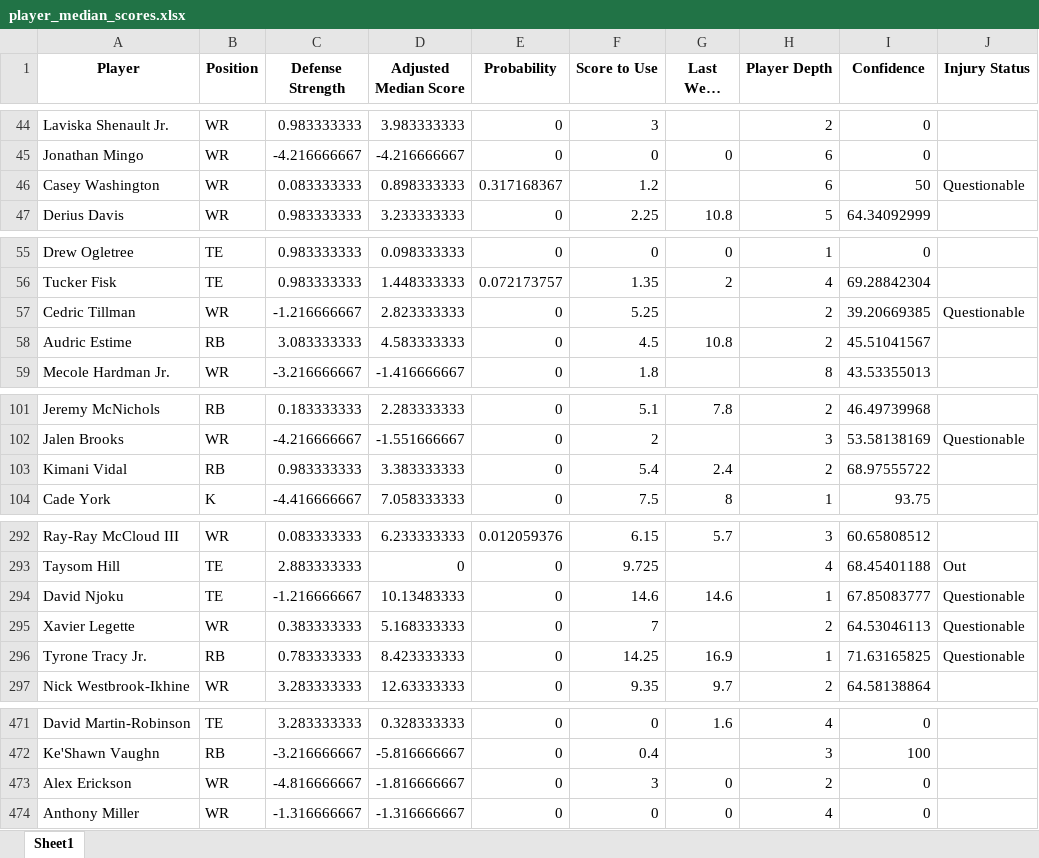
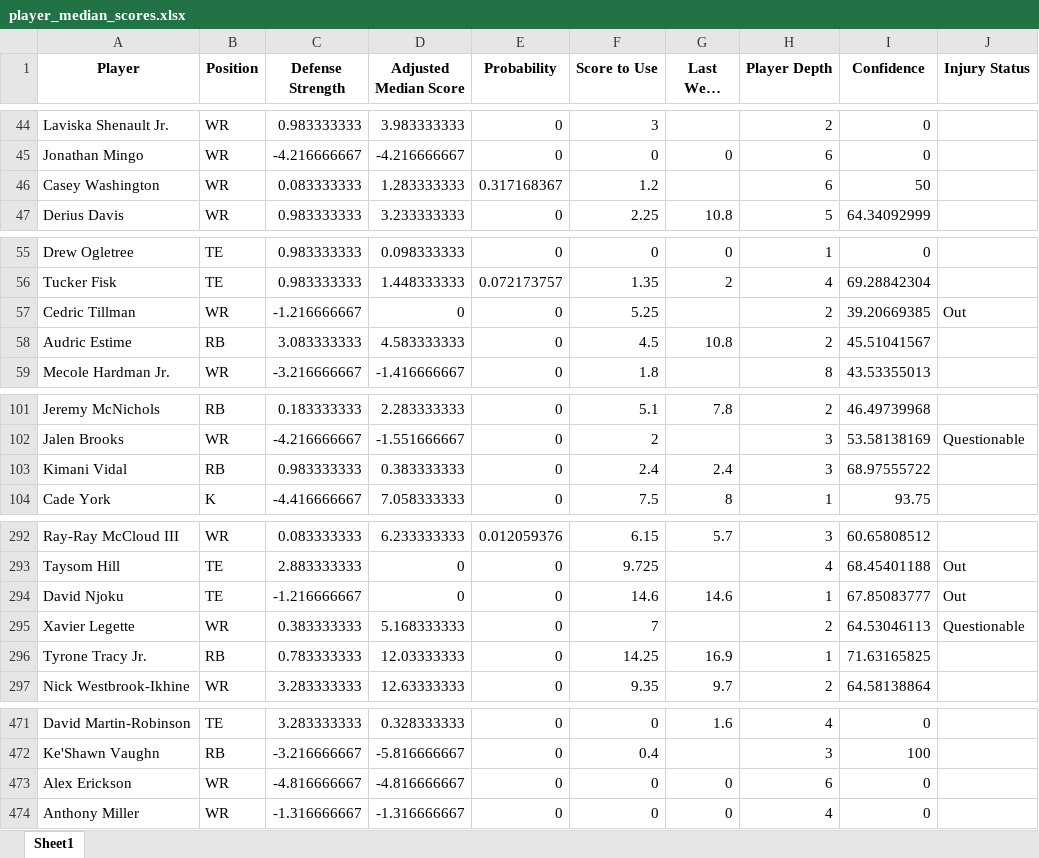
Before and after one commit to thelexmeister/TeamComparison---Model-X, an Excel workbook: player_median_scores.xlsx, sheet Sheet1, drawn as a sheet; only a part is shown, gaps mark what is left out; long unchanged cells end in …; values as stored, in another font and other column widths than the file's, no borders; the diff covers the shown part only; the diff names each change by its address in the sheet, - before the commit and + after, or states it on an @@ line.

```diff
--- a/player_median_scores.xlsx (sheet Sheet1)
+++ b/player_median_scores.xlsx (sheet Sheet1)
-D46 (Adjusted Median Score): 0.898333333
+D46 (Adjusted Median Score): 1.283333333
-J46 (Injury Status): Questionable
+J46 (Injury Status): (empty)
-D57 (Adjusted Median Score): 2.823333333
+D57 (Adjusted Median Score): 0
-J57 (Injury Status): Questionable
+J57 (Injury Status): Out
-D103 (Adjusted Median Score): 3.383333333
+D103 (Adjusted Median Score): 0.383333333
-F103 (Score to Use): 5.4
+F103 (Score to Use): 2.4
-H103 (Player Depth): 2
+H103 (Player Depth): 3
-D294 (Adjusted Median Score): 10.13483333
+D294 (Adjusted Median Score): 0
-J294 (Injury Status): Questionable
+J294 (Injury Status): Out
-D296 (Adjusted Median Score): 8.423333333
+D296 (Adjusted Median Score): 12.03333333
-J296 (Injury Status): Questionable
+J296 (Injury Status): (empty)
-D473 (Adjusted Median Score): -1.816666667
+D473 (Adjusted Median Score): -4.816666667
-F473 (Score to Use): 3
+F473 (Score to Use): 0
-H473 (Player Depth): 2
+H473 (Player Depth): 6
```
Also changed, not shown: 38 edited cells elsewhere in this sheet.
